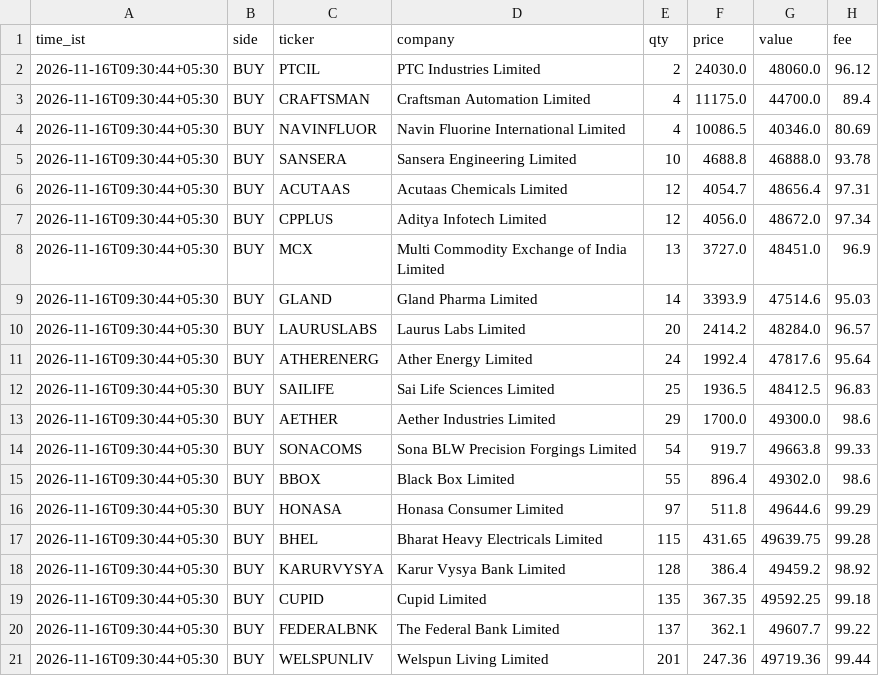
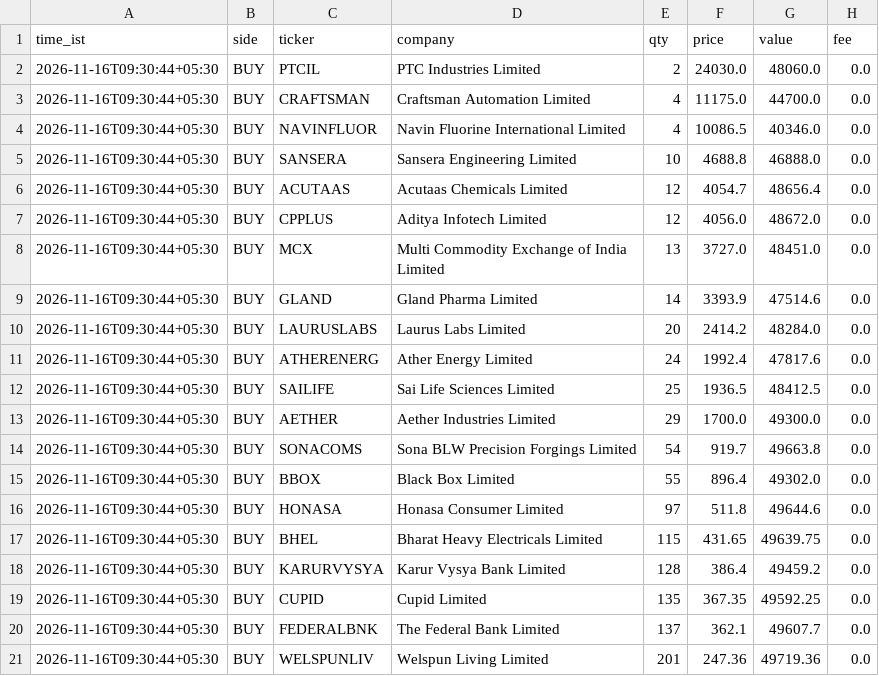
Before and after one commit to buzzkill522/nse-momentum-lab, a CSV file: docs/trades-growth.csv, drawn as a sheet.

```diff
--- a/docs/trades-growth.csv
+++ b/docs/trades-growth.csv
@@ -1,21 +1,21 @@
 time_ist,side,ticker,company,qty,price,value,fee
-2026-11-16T09:30:44+05:30,BUY,PTCIL,PTC Industries Limited,2,24030.0,48060.0,96.12
-2026-11-16T09:30:44+05:30,BUY,CRAFTSMAN,Craftsman Automation Limited,4,11175.0,44700.0,89.4
-2026-11-16T09:30:44+05:30,BUY,NAVINFLUOR,Navin Fluorine International Limited,4,10086.5,40346.0,80.69
-2026-11-16T09:30:44+05:30,BUY,SANSERA,Sansera Engineering Limited,10,4688.8,46888.0,93.78
-2026-11-16T09:30:44+05:30,BUY,ACUTAAS,Acutaas Chemicals Limited,12,4054.7,48656.4,97.31
-2026-11-16T09:30:44+05:30,BUY,CPPLUS,Aditya Infotech Limited,12,4056.0,48672.0,97.34
-2026-11-16T09:30:44+05:30,BUY,MCX,Multi Commodity Exchange of India Limited,13,3727.0,48451.0,96.9
-2026-11-16T09:30:44+05:30,BUY,GLAND,Gland Pharma Limited,14,3393.9,47514.6,95.03
-2026-11-16T09:30:44+05:30,BUY,LAURUSLABS,Laurus Labs Limited,20,2414.2,48284.0,96.57
-2026-11-16T09:30:44+05:30,BUY,ATHERENERG,Ather Energy Limited,24,1992.4,47817.6,95.64
-2026-11-16T09:30:44+05:30,BUY,SAILIFE,Sai Life Sciences Limited,25,1936.5,48412.5,96.83
-2026-11-16T09:30:44+05:30,BUY,AETHER,Aether Industries Limited,29,1700.0,49300.0,98.6
-2026-11-16T09:30:44+05:30,BUY,SONACOMS,Sona BLW Precision Forgings Limited,54,919.7,49663.8,99.33
-2026-11-16T09:30:44+05:30,BUY,BBOX,Black Box Limited,55,896.4,49302.0,98.6
-2026-11-16T09:30:44+05:30,BUY,HONASA,Honasa Consumer Limited,97,511.8,49644.6,99.29
-2026-11-16T09:30:44+05:30,BUY,BHEL,Bharat Heavy Electricals Limited,115,431.65,49639.75,99.28
-2026-11-16T09:30:44+05:30,BUY,KARURVYSYA,Karur Vysya Bank Limited,128,386.4,49459.2,98.92
-2026-11-16T09:30:44+05:30,BUY,CUPID,Cupid Limited,135,367.35,49592.25,99.18
-2026-11-16T09:30:44+05:30,BUY,FEDERALBNK,The Federal Bank  Limited,137,362.1,49607.7,99.22
-2026-11-16T09:30:44+05:30,BUY,WELSPUNLIV,Welspun Living Limited,201,247.36,49719.36,99.44
+2026-11-16T09:30:44+05:30,BUY,PTCIL,PTC Industries Limited,2,24030.0,48060.0,0.0
+2026-11-16T09:30:44+05:30,BUY,CRAFTSMAN,Craftsman Automation Limited,4,11175.0,44700.0,0.0
+2026-11-16T09:30:44+05:30,BUY,NAVINFLUOR,Navin Fluorine International Limited,4,10086.5,40346.0,0.0
+2026-11-16T09:30:44+05:30,BUY,SANSERA,Sansera Engineering Limited,10,4688.8,46888.0,0.0
+2026-11-16T09:30:44+05:30,BUY,ACUTAAS,Acutaas Chemicals Limited,12,4054.7,48656.4,0.0
+2026-11-16T09:30:44+05:30,BUY,CPPLUS,Aditya Infotech Limited,12,4056.0,48672.0,0.0
+2026-11-16T09:30:44+05:30,BUY,MCX,Multi Commodity Exchange of India Limited,13,3727.0,48451.0,0.0
+2026-11-16T09:30:44+05:30,BUY,GLAND,Gland Pharma Limited,14,3393.9,47514.6,0.0
+2026-11-16T09:30:44+05:30,BUY,LAURUSLABS,Laurus Labs Limited,20,2414.2,48284.0,0.0
+2026-11-16T09:30:44+05:30,BUY,ATHERENERG,Ather Energy Limited,24,1992.4,47817.6,0.0
+2026-11-16T09:30:44+05:30,BUY,SAILIFE,Sai Life Sciences Limited,25,1936.5,48412.5,0.0
+2026-11-16T09:30:44+05:30,BUY,AETHER,Aether Industries Limited,29,1700.0,49300.0,0.0
+2026-11-16T09:30:44+05:30,BUY,SONACOMS,Sona BLW Precision Forgings Limited,54,919.7,49663.8,0.0
+2026-11-16T09:30:44+05:30,BUY,BBOX,Black Box Limited,55,896.4,49302.0,0.0
+2026-11-16T09:30:44+05:30,BUY,HONASA,Honasa Consumer Limited,97,511.8,49644.6,0.0
+2026-11-16T09:30:44+05:30,BUY,BHEL,Bharat Heavy Electricals Limited,115,431.65,49639.75,0.0
+2026-11-16T09:30:44+05:30,BUY,KARURVYSYA,Karur Vysya Bank Limited,128,386.4,49459.2,0.0
+2026-11-16T09:30:44+05:30,BUY,CUPID,Cupid Limited,135,367.35,49592.25,0.0
+2026-11-16T09:30:44+05:30,BUY,FEDERALBNK,The Federal Bank  Limited,137,362.1,49607.7,0.0
+2026-11-16T09:30:44+05:30,BUY,WELSPUNLIV,Welspun Living Limited,201,247.36,49719.36,0.0
```
Also changed, not shown: docs/trades-steady.csv, 3 other files.
